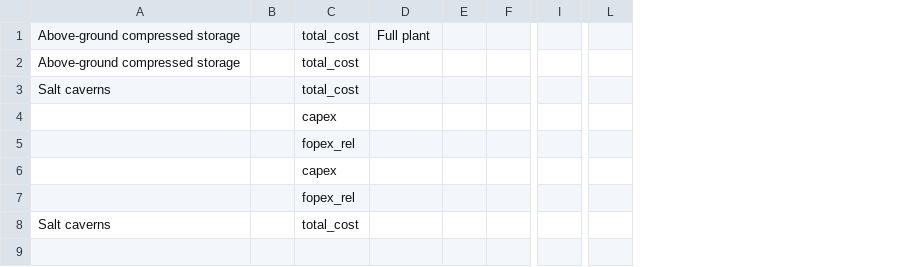
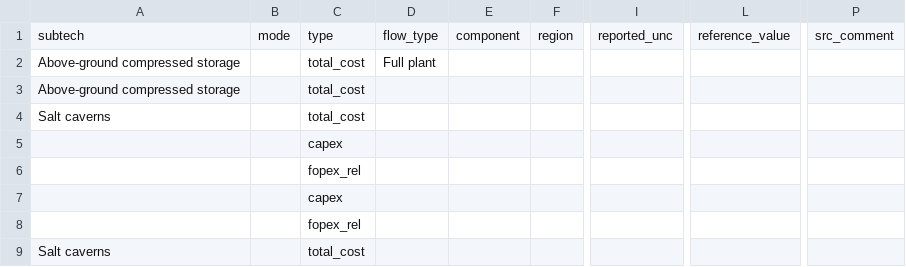
Before and after one commit to PhilippVerpoort/posted, a CSV file: data/teds/hydrogen-storage.csv, drawn as a sheet; only a part is shown, gaps mark what is left out; removed rows and columns are numbered as before the commit, all else as after; rows hold the shown columns only; the diff names each change by its address in the sheet, - before the commit and + after, or states it on an @@ line.

```diff
--- a/data/teds/hydrogen-storage.csv
+++ b/data/teds/hydrogen-storage.csv
-column B, empty
+column B, empty
-column E, empty
-column F, empty
+column E, empty
+column F, empty
-column I, empty
+column I, empty
-column L, empty
+column L, empty
+column P, empty
+row 1: subtech | mode | type | flow_type | component | region | reported_unc | reference_value | src_comment
```
Also changed, not shown: data/teds/ammonia-asu.csv, data/teds/direct-air-capture.csv, 10 other files.
